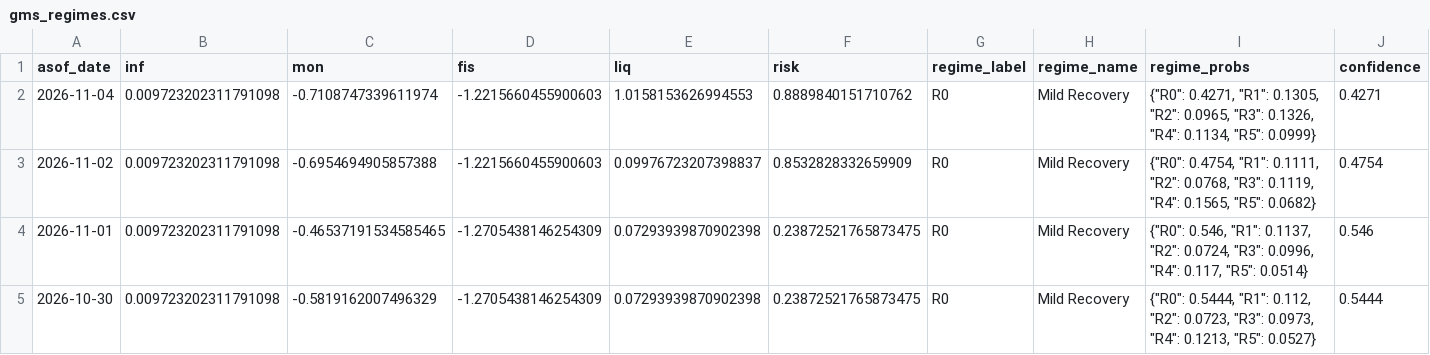
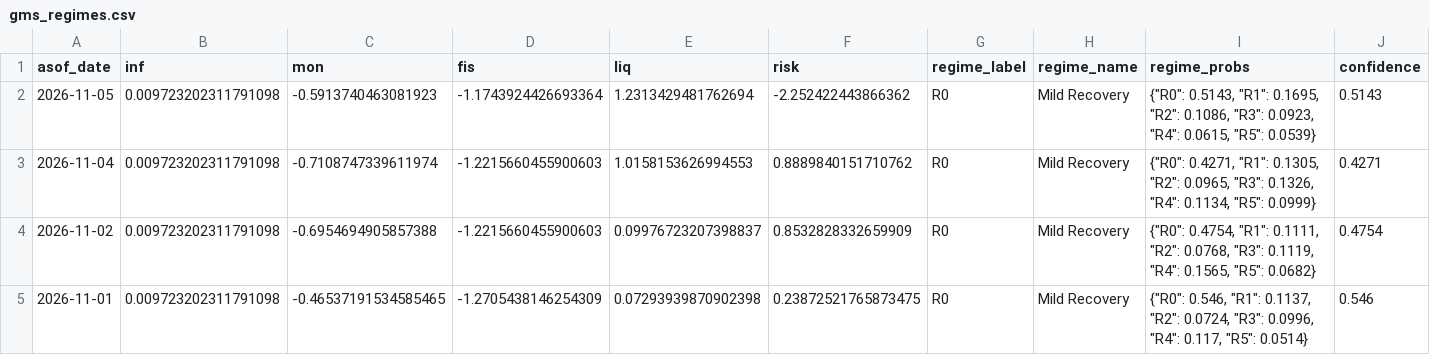
Before and after one commit to d87skg/gmre-collectors, a CSV file: data/github_snapshot/gms_regimes.csv, drawn as a sheet; only a part is shown; the shorter side is filled out with more unchanged rows; the diff names each change by its address in the sheet, - before the commit and + after, or states it on an @@ line.

```diff
--- a/data/github_snapshot/gms_regimes.csv
+++ b/data/github_snapshot/gms_regimes.csv
+row 2: 2026-11-05 | 0.009723202311791098 | -0.5913740463081923 | -1.1743924426693364 | 1.2313429481762694 | -2.252422443866362 | R0 | Mild Recovery | {"R0": 0.5143, "R1": 0.1695, "R2": 0.1086, "R3": 0.0923, "R4": 0.0615, "R5": 0.0539} | 0.5143
```
Also changed, not shown: data/github_snapshot/daily_summary.csv, data/github_snapshot/defense_v4.csv, 4 other files.
